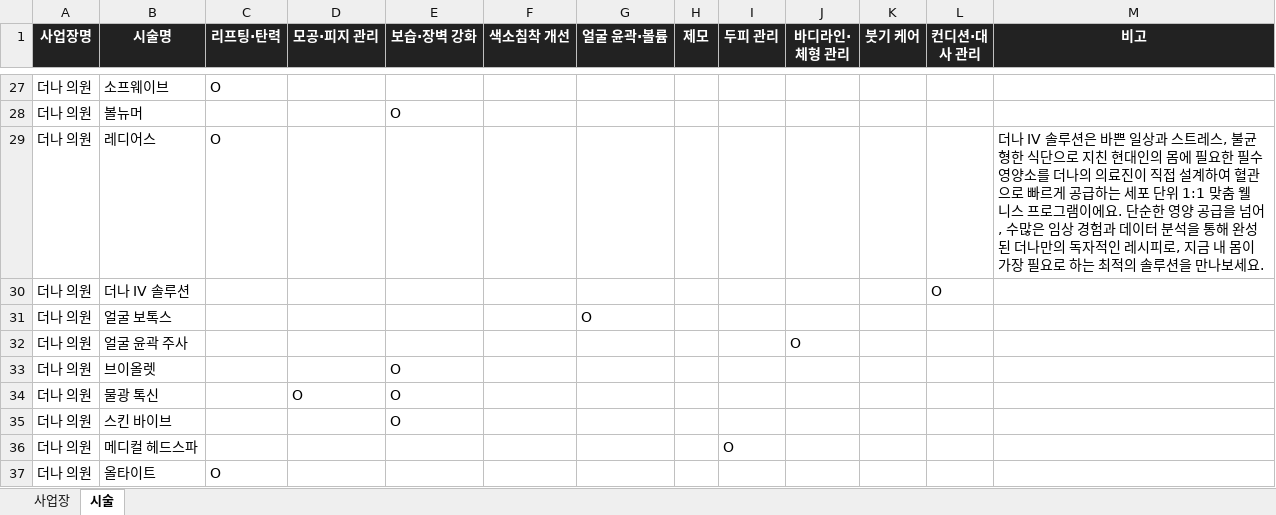
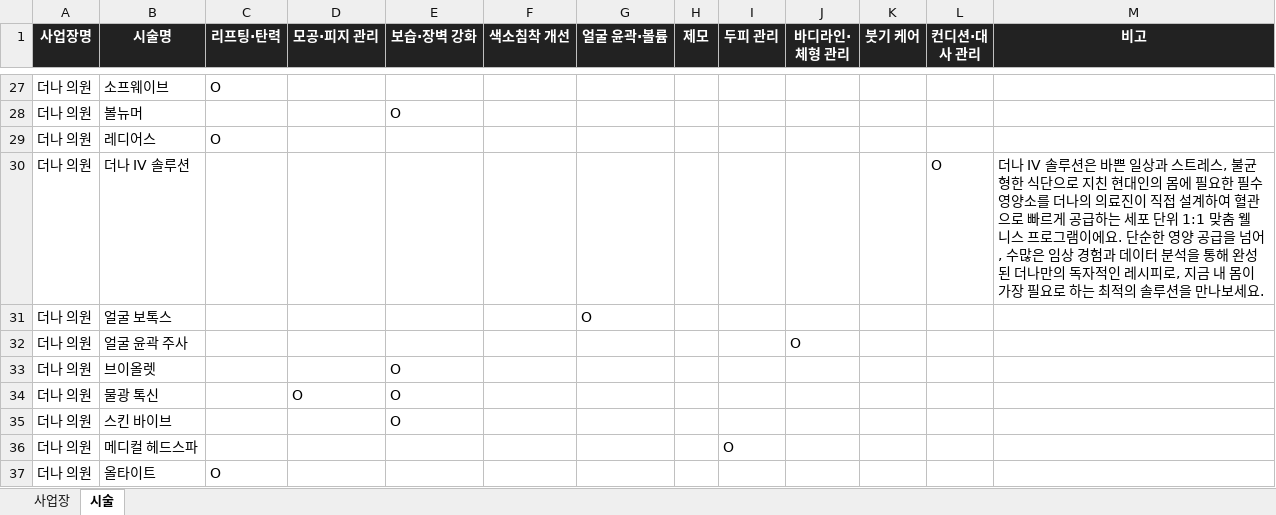
Before and after one commit to WHS-After-Mate/Backend, an Excel workbook: docs/care_procedure_template.xlsx, sheet 시술, drawn as a sheet; only a part is shown, gaps mark what is left out; values as stored, in another font and other column widths than the file's, no borders; the diff names each change by its address in the sheet, - before the commit and + after, or states it on an @@ line.

```diff
--- a/docs/care_procedure_template.xlsx (sheet 시술)
+++ b/docs/care_procedure_template.xlsx (sheet 시술)
-M29 (비고): 더나 IV 솔루션은 바쁜 일상과 스트레스, 불균형한 식단으로 지친 현대인의 몸에 필요한 필수 영양소를 더나의 의료진이 직접 설계하여 혈관으로 빠르게 공급하는 세포 단위 1:1 맞춤 웰니스 프로그램이에요. 단순한 영양 공급을 넘어, 수많은 임상 경험과 데이터 분석을 통해 완성된 더나만의 독자적인 레시피로, 지금 내 몸이 가장 필요로 하는 최적의 솔루션을 만나보세요.
+M29 (비고): (empty)
-M30 (비고): (empty)
+M30 (비고): 더나 IV 솔루션은 바쁜 일상과 스트레스, 불균형한 식단으로 지친 현대인의 몸에 필요한 필수 영양소를 더나의 의료진이 직접 설계하여 혈관으로 빠르게 공급하는 세포 단위 1:1 맞춤 웰니스 프로그램이에요. 단순한 영양 공급을 넘어, 수많은 임상 경험과 데이터 분석을 통해 완성된 더나만의 독자적인 레시피로, 지금 내 몸이 가장 필요로 하는 최적의 솔루션을 만나보세요.
```
Also changed, not shown: 41 other files.
